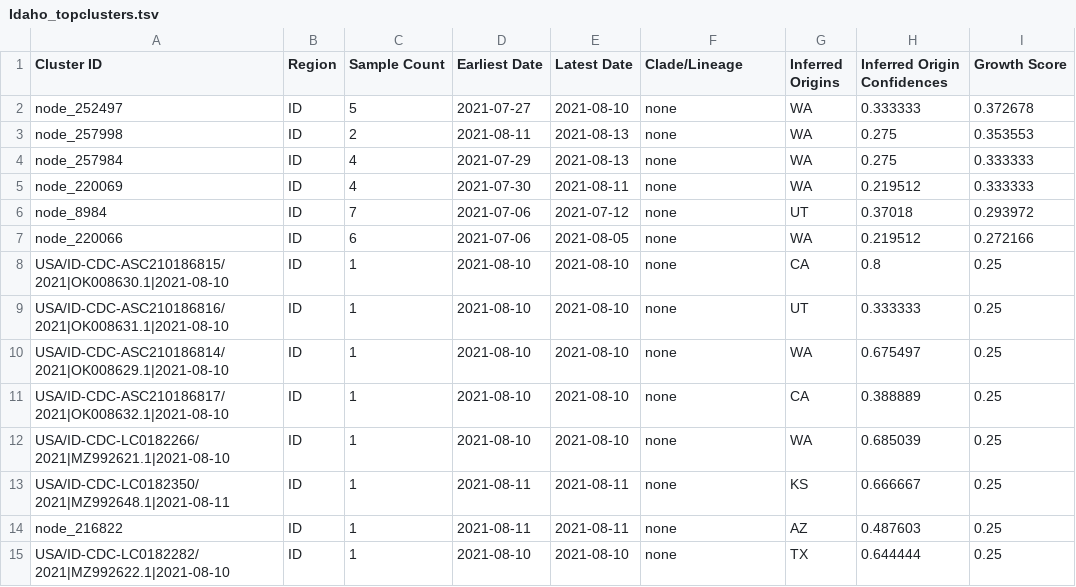
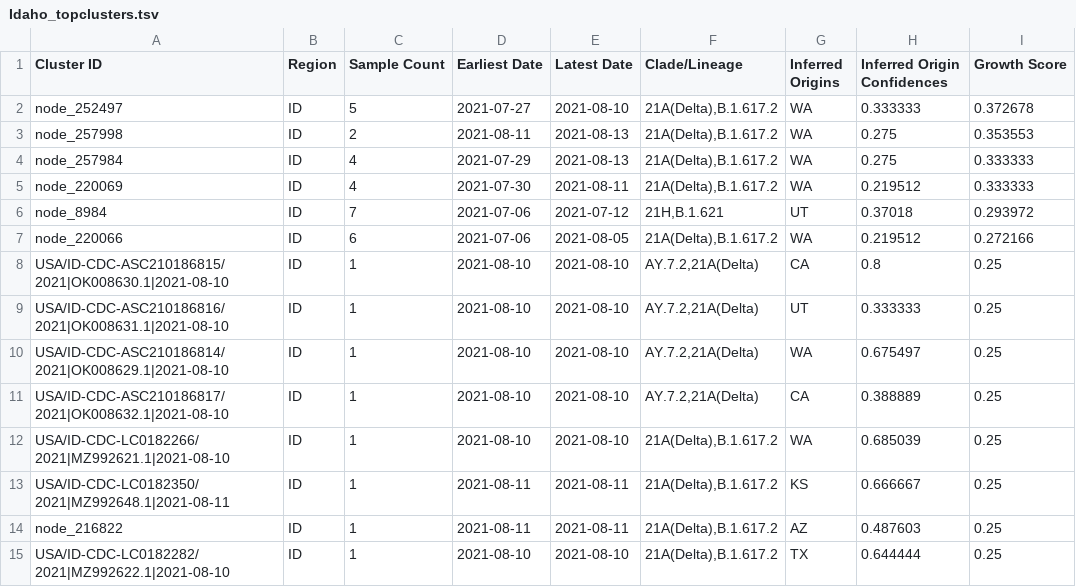
Before and after one commit to jmcbroome/introduction-website, a TSV file: data/display_tables/Idaho_topclusters.tsv, drawn as a sheet; only a part is shown; the diff covers the shown part only; the diff names each change by its address in the sheet, - before the commit and + after, or states it on an @@ line.

```diff
--- a/data/display_tables/Idaho_topclusters.tsv
+++ b/data/display_tables/Idaho_topclusters.tsv
-F2:F5 (Clade/Lineage): none
+F2:F5 (Clade/Lineage): 21A(Delta),B.1.617.2
-F6 (Clade/Lineage): none
+F6 (Clade/Lineage): 21H,B.1.621
-F7 (Clade/Lineage): none
+F7 (Clade/Lineage): 21A(Delta),B.1.617.2
-F8:F11 (Clade/Lineage): none
+F8:F11 (Clade/Lineage): AY.7.2,21A(Delta)
-F12:F15 (Clade/Lineage): none
+F12:F15 (Clade/Lineage): 21A(Delta),B.1.617.2
```
Also changed, not shown: 86 edited cells elsewhere in this file, data/display_tables/Alaska_topclusters.tsv, data/display_tables/Colorado_topclusters.tsv, 50 other files.
